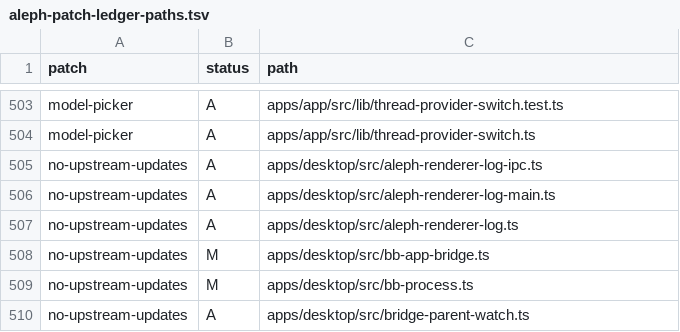
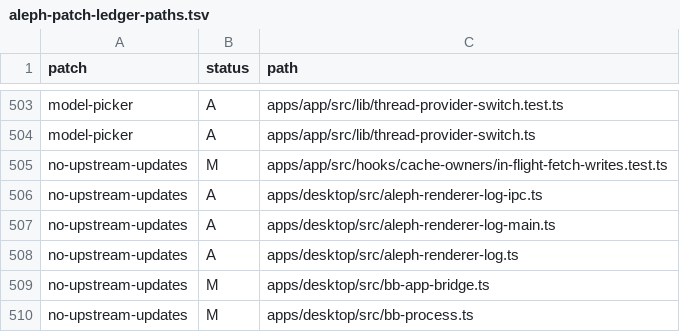
Before and after one commit to mistakeknot/aleph, a TSV file: docs/aleph-patch-ledger-paths.tsv, drawn as a sheet; only a part is shown, gaps mark what is left out; the shorter side is filled out with more unchanged rows.

```diff
--- a/docs/aleph-patch-ledger-paths.tsv
+++ b/docs/aleph-patch-ledger-paths.tsv
@@ -504,2 +504,3 @@ model-picker	A	apps/app/src/lib/thread-provider-switch.test.ts
 model-picker	A	apps/app/src/lib/thread-provider-switch.ts
+no-upstream-updates	M	apps/app/src/hooks/cache-owners/in-flight-fetch-writes.test.ts
 no-upstream-updates	A	apps/desktop/src/aleph-renderer-log-ipc.ts
```
Also changed, not shown: 2 other files.
